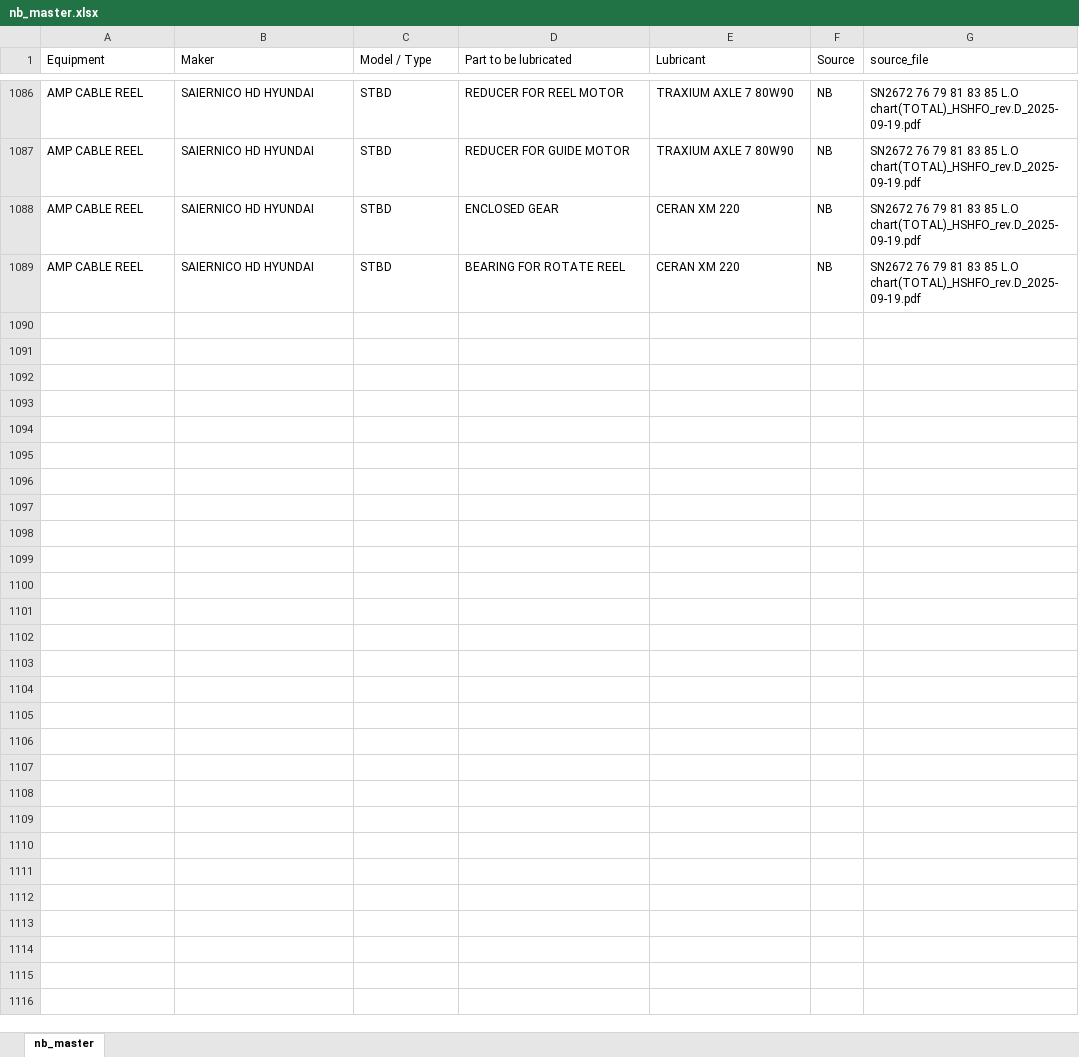
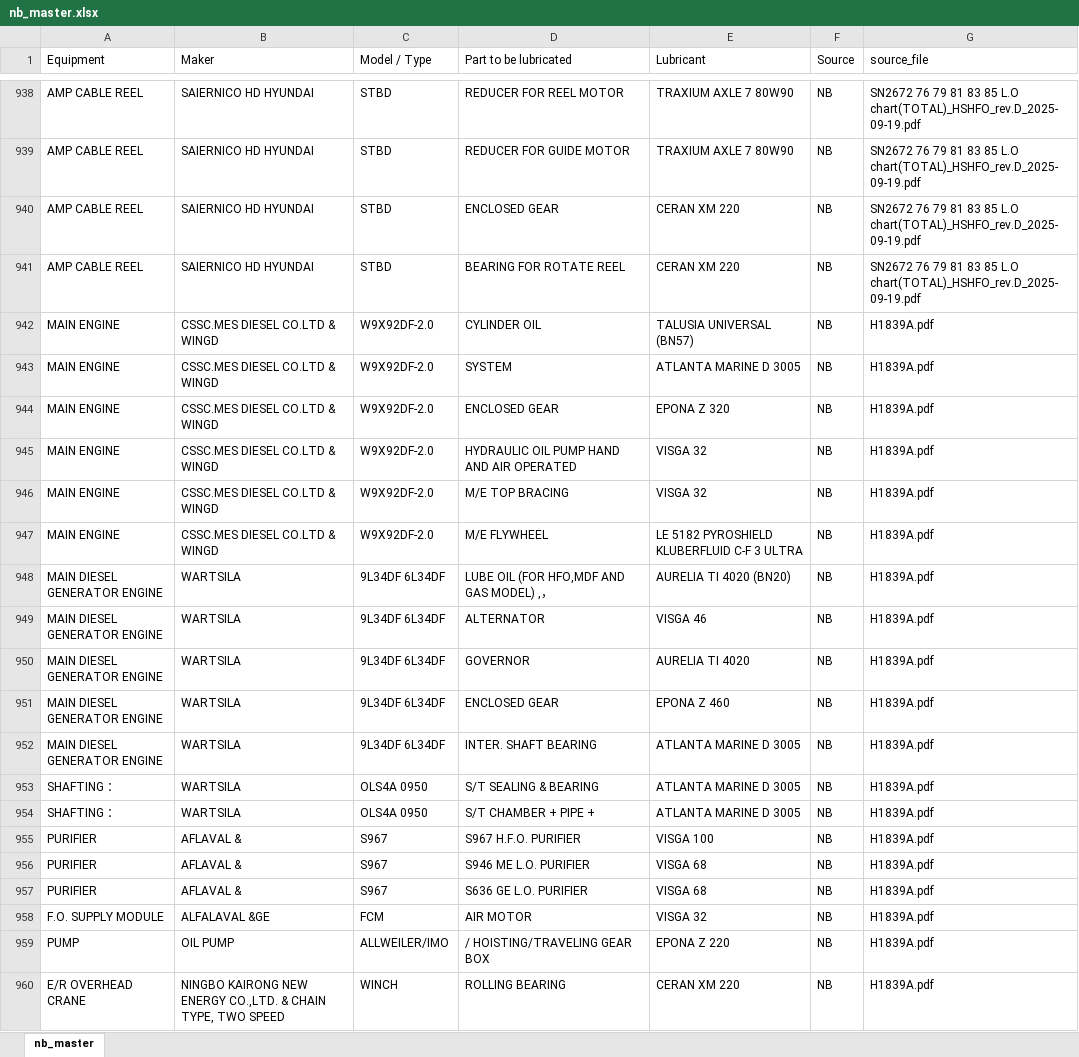
Before and after one commit to 1969Mark/Oil_Recommendation, an Excel workbook: output/nb_master.xlsx, sheet nb_master, drawn as a sheet; only a part is shown, gaps mark what is left out; values as stored, in another font and other column widths than the file's, no cell formats; the diff covers the shown part only; the diff names each change by its address in the sheet, - before the commit and + after, or states it on an @@ line.

Commit message:
data: update 2026-04-27 14:13

```diff
--- a/output/nb_master.xlsx (sheet nb_master)
+++ b/output/nb_master.xlsx (sheet nb_master)
+row 942: MAIN ENGINE | CSSC.MES DIESEL CO.LTD & WINGD | W9X92DF-2.0 | CYLINDER OIL | TALUSIA UNIVERSAL (BN57) | NB | H1839A.pdf
+row 943: MAIN ENGINE | CSSC.MES DIESEL CO.LTD & WINGD | W9X92DF-2.0 | SYSTEM | ATLANTA MARINE D 3005 | NB | H1839A.pdf
+row 944: MAIN ENGINE | CSSC.MES DIESEL CO.LTD & WINGD | W9X92DF-2.0 | ENCLOSED GEAR | EPONA Z 320 | NB | H1839A.pdf
+row 945: MAIN ENGINE | CSSC.MES DIESEL CO.LTD & WINGD | W9X92DF-2.0 | HYDRAULIC OIL PUMP HAND AND AIR OPERATED | VISGA 32 | NB | H1839A.pdf
+row 946: MAIN ENGINE | CSSC.MES DIESEL CO.LTD & WINGD | W9X92DF-2.0 | M/E TOP BRACING | VISGA 32 | NB | H1839A.pdf
+row 947: MAIN ENGINE | CSSC.MES DIESEL CO.LTD & WINGD | W9X92DF-2.0 | M/E FLYWHEEL | LE 5182 PYROSHIELD KLUBERFLUID C-F 3 ULTRA | NB | H1839A.pdf
+row 948: MAIN DIESEL GENERATOR ENGINE | WARTSILA | 9L34DF 6L34DF | LUBE OIL (FOR HFO,MDF AND GAS MODEL) ,， | AURELIA TI 4020 (BN20) | NB | H1839A.pdf
+row 949: MAIN DIESEL GENERATOR ENGINE | WARTSILA | 9L34DF 6L34DF | ALTERNATOR | VISGA 46 | NB | H1839A.pdf
+row 950: MAIN DIESEL GENERATOR ENGINE | WARTSILA | 9L34DF 6L34DF | GOVERNOR | AURELIA TI 4020 | NB | H1839A.pdf
+row 951: MAIN DIESEL GENERATOR ENGINE | WARTSILA | 9L34DF 6L34DF | ENCLOSED GEAR | EPONA Z 460 | NB | H1839A.pdf
+row 952: MAIN DIESEL GENERATOR ENGINE | WARTSILA | 9L34DF 6L34DF | INTER. SHAFT BEARING | ATLANTA MARINE D 3005 | NB | H1839A.pdf
+row 953: SHAFTING ： | WARTSILA | OLS4A 0950 | S/T SEALING & BEARING | ATLANTA MARINE D 3005 | NB | H1839A.pdf
+row 954: SHAFTING ： | WARTSILA | OLS4A 0950 | S/T CHAMBER + PIPE + | ATLANTA MARINE D 3005 | NB | H1839A.pdf
+row 955: PURIFIER | AFLAVAL & | S967 | S967 H.F.O. PURIFIER | VISGA 100 | NB | H1839A.pdf
+row 956: PURIFIER | AFLAVAL & | S967 | S946 ME L.O. PURIFIER | VISGA 68 | NB | H1839A.pdf
+row 957: PURIFIER | AFLAVAL & | S967 | S636 GE L.O. PURIFIER | VISGA 68 | NB | H1839A.pdf
+row 958: F.O. SUPPLY MODULE | ALFALAVAL &GE | FCM | AIR MOTOR | VISGA 32 | NB | H1839A.pdf
+row 959: PUMP | OIL PUMP | ALLWEILER/IMO | / HOISTING/TRAVELING GEAR BOX | EPONA Z 220 | NB | H1839A.pdf
+row 960: E/R OVERHEAD CRANE | NINGBO KAIRONG NEW ENERGY CO.,LTD. & CHAIN TYPE, TWO SPEED | WINCH | ROLLING BEARING | CERAN XM 220 | NB | H1839A.pdf
```
Also changed, not shown: 112 added rows, 148 removed rows and 2 edited cells elsewhere in this sheet, cell formats, output/oem_master.xlsx, 7 other files.
